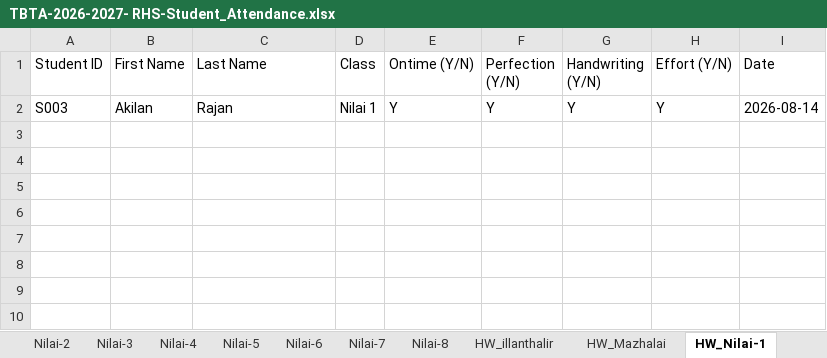
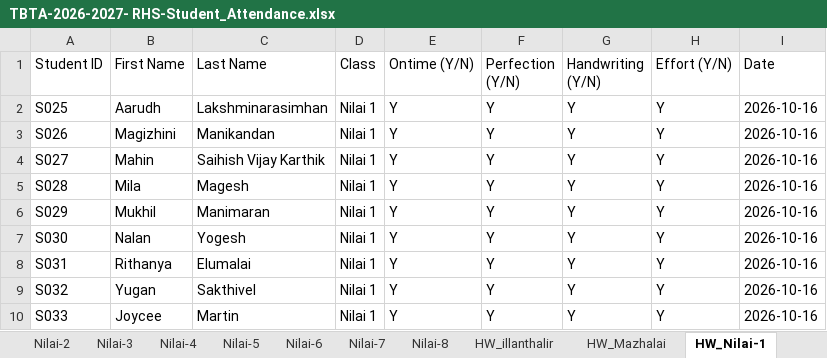
Before and after one commit to manivask/attendance-tracker, an Excel workbook: TBTA-2026-2027- RHS-Student_Attendance.xlsx, sheet HW_Nilai-1, drawn as a sheet; values as stored, in another font and other column widths than the file's, no borders; addresses are those after the commit; the diff names each change by its address in the sheet, - before the commit and + after, or states it on an @@ line.

```diff
--- a/TBTA-2026-2027- RHS-Student_Attendance.xlsx (sheet HW_Nilai-1)
+++ b/TBTA-2026-2027- RHS-Student_Attendance.xlsx (sheet HW_Nilai-1)
+row 2: S025 | Aarudh | Lakshminarasimhan | Nilai 1 | Y | Y | Y | Y | 2026-10-16
+row 3: S026 | Magizhini | Manikandan | Nilai 1 | Y | Y | Y | Y | 2026-10-16
+row 4: S027 | Mahin | Saihish Vijay Karthik | Nilai 1 | Y | Y | Y | Y | 2026-10-16
+row 5: S028 | Mila | Magesh | Nilai 1 | Y | Y | Y | Y | 2026-10-16
+row 6: S029 | Mukhil | Manimaran | Nilai 1 | Y | Y | Y | Y | 2026-10-16
-A7 (Student ID): S003
+A7 (Student ID): S030
-B7 (First Name): Akilan
+B7 (First Name): Nalan
-C7 (Last Name): Rajan
+C7 (Last Name): Yogesh
-I7 (Date): 2026-08-14
+I7 (Date): 2026-10-16
+row 8: S031 | Rithanya | Elumalai | Nilai 1 | Y | Y | Y | Y | 2026-10-16
+row 9: S032 | Yugan | Sakthivel | Nilai 1 | Y | Y | Y | Y | 2026-10-16
+row 10: S033 | Joycee | Martin | Nilai 1 | Y | Y | Y | Y | 2026-10-16
```
Also changed, not shown: sheet Nilai-3, sheet Nilai-4, sheet illanthalir, sheet Teacher, sheet Nilai-8, sheet Mazhalai, 16 more sheets, other sheet tabs, 7 other files.
